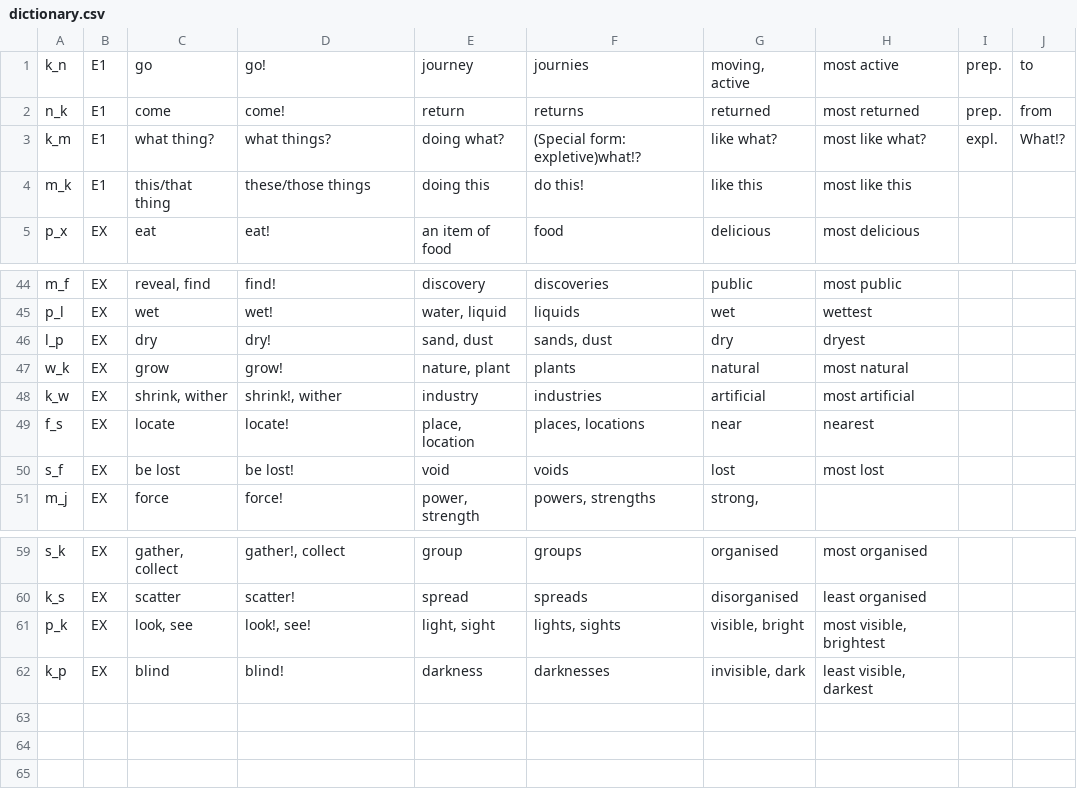
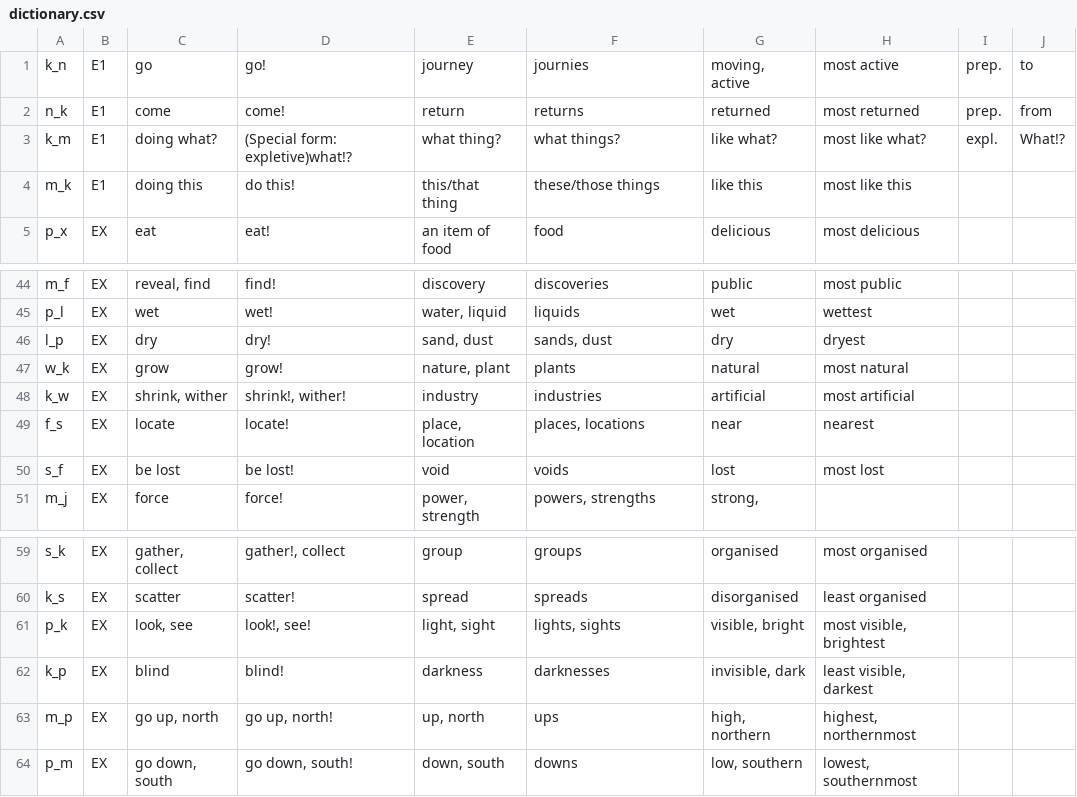
Before and after one commit to Sam36502/VA, a CSV file: scripts/dictionary.csv, drawn as a sheet; only a part is shown, gaps mark what is left out.

```diff
--- a/scripts/dictionary.csv
+++ b/scripts/dictionary.csv
@@ -2,4 +2,4 @@ k_n;E1;go;go!;journey;journies;moving, active;most active;prep.;to
 n_k;E1;come;come!;return;returns;returned;most returned;prep.;from
-k_m;E1;what thing?;what things?;doing what?;(Special form: expletive)what!?;like what?;most like what?;expl.;What!?
-m_k;E1;this/that thing;these/those things;doing this;do this!;like this;most like this
+k_m;E1;doing what?;(Special form: expletive)what!?;what thing?;what things?;like what?;most like what?;expl.;What!?
+m_k;E1;doing this;do this!;this/that thing;these/those things;like this;most like this
 p_x;EX;eat;eat!;an item of food;food;delicious;most delicious
@@ -47,3 +47,3 @@ l_p;EX;dry;dry!;sand, dust;sands, dust;dry;dryest
 w_k;EX;grow;grow!;nature, plant;plants;natural;most natural
-k_w;EX;shrink, wither;shrink!, wither;industry;industries;artificial;most artificial
+k_w;EX;shrink, wither;shrink!, wither!;industry;industries;artificial;most artificial
 f_s;EX;locate;locate!;place, location;places, locations;near;nearest
@@ -62 +62,3 @@ p_k;EX;look, see;look!, see!;light, sight;lights, sights;visible, bright;most vi
 k_p;EX;blind;blind!;darkness;darknesses;invisible, dark;least visible, darkest
+m_p;EX;go up, north;go up, north!;up, north;ups;high, northern;highest, northernmost
+p_m;EX;go down, south;go down, south!;down, south;downs;low, southern;lowest, southernmost
```
Also changed, not shown: 38 other files.
